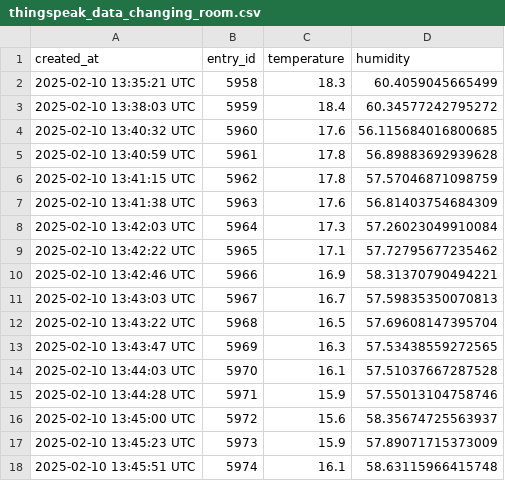
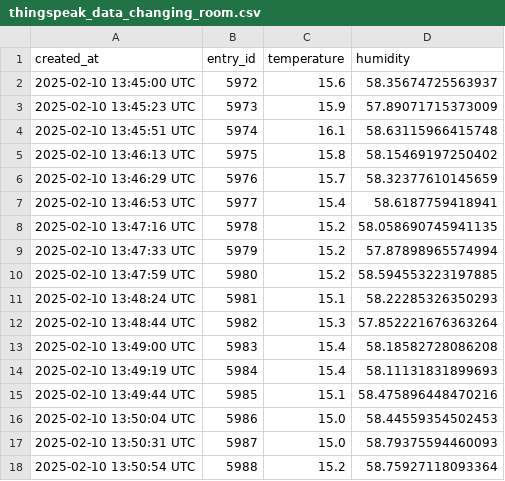
Before and after one commit to ChanSuri/GymGenius, a CSV file: Thingspeak_reader/thingspeak_data_changing_room.csv, drawn as a sheet; only a part is shown; the shorter side is filled out with more unchanged rows; removed rows and columns are numbered as before the commit, all else as after; the diff covers the shown part only; the diff names each change by its address in the sheet, - before the commit and + after, or states it on an @@ line.

```diff
--- a/Thingspeak_reader/thingspeak_data_changing_room.csv
+++ b/Thingspeak_reader/thingspeak_data_changing_room.csv
-row 2: 2025-02-10 13:35:21 UTC | 5958 | 18.3 | 60.4059045665499
-row 3: 2025-02-10 13:38:03 UTC | 5959 | 18.4 | 60.34577242795272
-row 4: 2025-02-10 13:40:32 UTC | 5960 | 17.6 | 56.115684016800685
-row 5: 2025-02-10 13:40:59 UTC | 5961 | 17.8 | 56.89883692939628
-row 6: 2025-02-10 13:41:15 UTC | 5962 | 17.8 | 57.57046871098759
-row 7: 2025-02-10 13:41:38 UTC | 5963 | 17.6 | 56.81403754684309
-row 8: 2025-02-10 13:42:03 UTC | 5964 | 17.3 | 57.26023049910084
-row 9: 2025-02-10 13:42:22 UTC | 5965 | 17.1 | 57.72795677235462
-row 10: 2025-02-10 13:42:46 UTC | 5966 | 16.9 | 58.31370790494221
-row 11: 2025-02-10 13:43:03 UTC | 5967 | 16.7 | 57.59835350070813
-row 12: 2025-02-10 13:43:22 UTC | 5968 | 16.5 | 57.69608147395704
-row 13: 2025-02-10 13:43:47 UTC | 5969 | 16.3 | 57.53438559272565
-row 14: 2025-02-10 13:44:03 UTC | 5970 | 16.1 | 57.51037667287528
-row 15: 2025-02-10 13:44:28 UTC | 5971 | 15.9 | 57.55013104758746
```
Also changed, not shown: 14 added rows elsewhere in this file, Thingspeak_reader/thingspeak_data_cardio_room.csv, Thingspeak_reader/thingspeak_data_entrance.csv, 4 other files.
